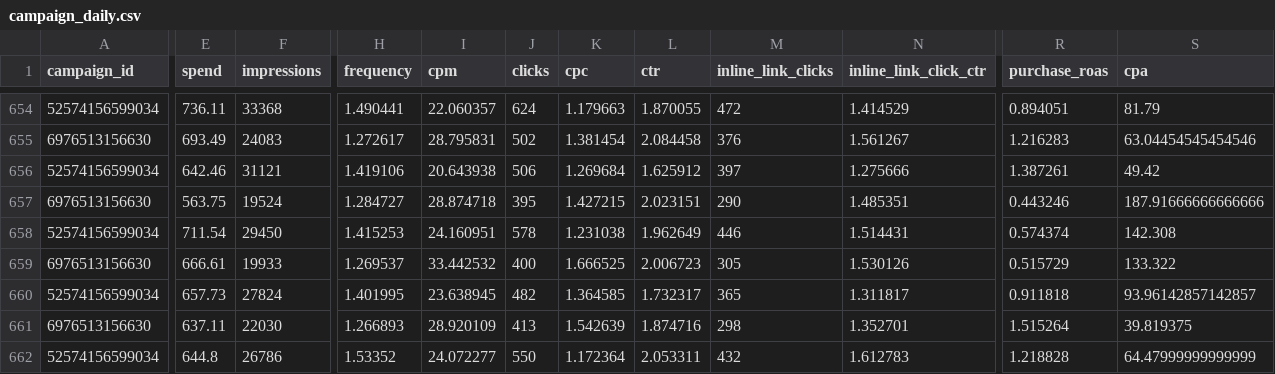
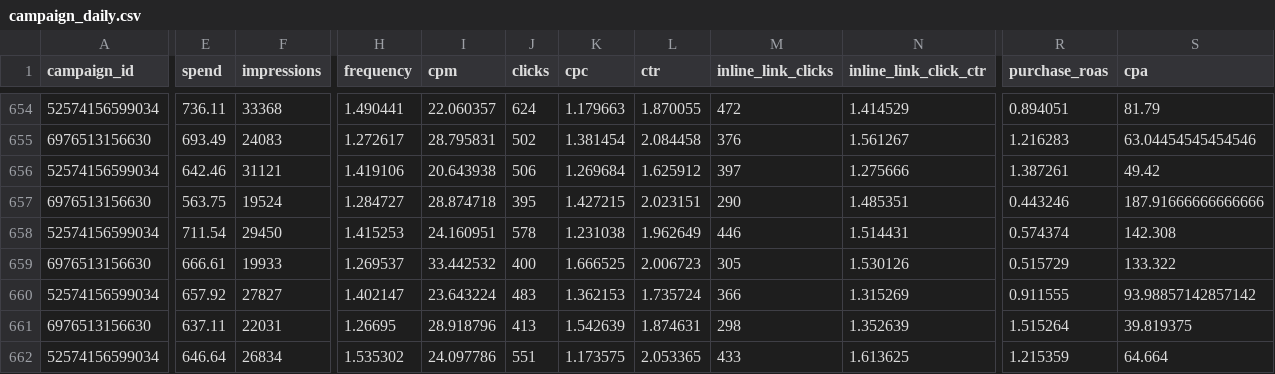
Before and after one commit to gideonscha/notmyfault, a CSV file: data/meta/campaign_daily.csv, drawn as a sheet; only a part is shown, gaps mark what is left out; the diff covers the shown part only; the diff names each change by its address in the sheet, - before the commit and + after, or states it on an @@ line.

```diff
--- a/data/meta/campaign_daily.csv
+++ b/data/meta/campaign_daily.csv
-E660 (spend): 657.73
+E660 (spend): 657.92
-F660 (impressions): 27824
+F660 (impressions): 27827
-H660 (frequency): 1.401995
+H660 (frequency): 1.402147
-I660 (cpm): 23.638945
+I660 (cpm): 23.643224
-J660 (clicks): 482
+J660 (clicks): 483
-K660 (cpc): 1.364585
+K660 (cpc): 1.362153
-L660 (ctr): 1.732317
+L660 (ctr): 1.735724
-M660 (inline_link_clicks): 365
+M660 (inline_link_clicks): 366
-N660 (inline_link_click_ctr): 1.311817
+N660 (inline_link_click_ctr): 1.315269
-R660 (purchase_roas): 0.911818
+R660 (purchase_roas): 0.911555
-S660 (cpa): 93.96142857142857
+S660 (cpa): 93.98857142857142
-F661 (impressions): 22030
+F661 (impressions): 22031
-H661 (frequency): 1.266893
+H661 (frequency): 1.26695
-I661 (cpm): 28.920109
+I661 (cpm): 28.918796
-L661 (ctr): 1.874716
+L661 (ctr): 1.874631
-N661 (inline_link_click_ctr): 1.352701
+N661 (inline_link_click_ctr): 1.352639
-E662 (spend): 644.8
+E662 (spend): 646.64
-F662 (impressions): 26786
+F662 (impressions): 26834
-H662 (frequency): 1.53352
+H662 (frequency): 1.535302
-I662 (cpm): 24.072277
+I662 (cpm): 24.097786
-J662 (clicks): 550
+J662 (clicks): 551
-K662 (cpc): 1.172364
+K662 (cpc): 1.173575
-L662 (ctr): 2.053311
+L662 (ctr): 2.053365
-M662 (inline_link_clicks): 432
+M662 (inline_link_clicks): 433
-N662 (inline_link_click_ctr): 1.612783
+N662 (inline_link_click_ctr): 1.613625
-R662 (purchase_roas): 1.218828
+R662 (purchase_roas): 1.215359
-S662 (cpa): 64.47999999999999
+S662 (cpa): 64.664
```
Also changed, not shown: 2 added rows and 13 edited cells elsewhere in this file, data/meta/account_daily.csv, data/meta/account_daily_demo.csv, 9 other files.
